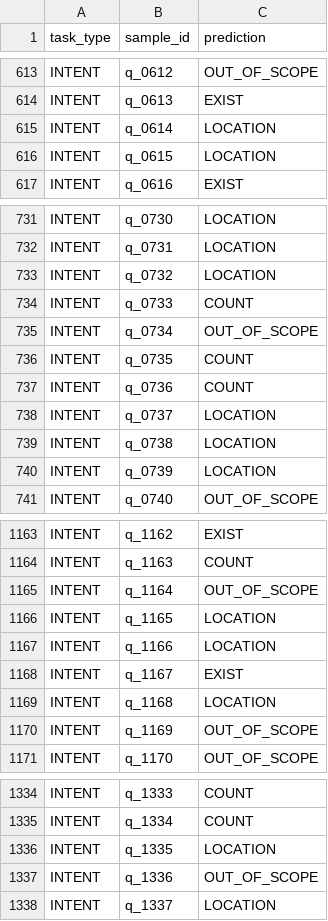
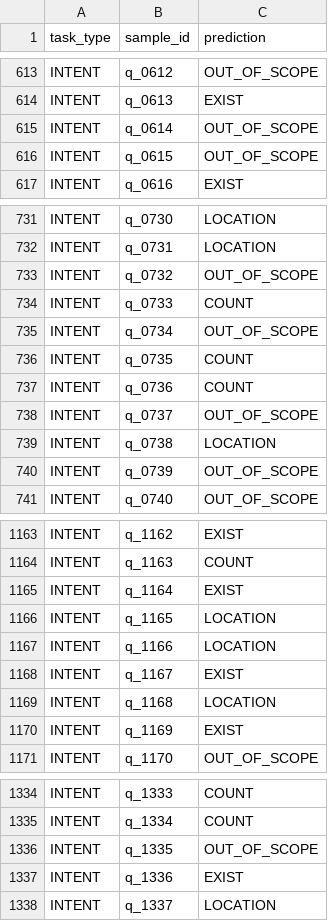
Before and after one commit to dientruonggg/EAI-Kaggle, a CSV file: qualifiers/submissions/intent_preds.csv, drawn as a sheet; only a part is shown, gaps mark what is left out; the diff covers the shown part only.

Commit message:
feat(reproduce): deliver official BTC reproduction package (Score 98.63) & purge pseudo intent
- Detection: DTNet-P2 trained from scratch (200 ep, 191k params, 266KB INT8, 98.04% mAP50)
- Intent NLP: Multi-scale TextCNN on 6,158 real questions (100% CV, purged augment_corpus pseudo)
- Hardware: Full INT8 TFLM models for ESP32-S3 (<305KB total flash, <200k params)
- Reproduce: added 1-command scripts and weights in reproduce/ for BTC verification

```diff
--- a/qualifiers/submissions/intent_preds.csv
+++ b/qualifiers/submissions/intent_preds.csv
@@ -614,4 +614,4 @@ INTENT,q_0612,OUT_OF_SCOPE
 INTENT,q_0613,EXIST
-INTENT,q_0614,LOCATION
-INTENT,q_0615,LOCATION
+INTENT,q_0614,OUT_OF_SCOPE
+INTENT,q_0615,OUT_OF_SCOPE
 INTENT,q_0616,EXIST
@@ -732,3 +732,3 @@ INTENT,q_0730,LOCATION
 INTENT,q_0731,LOCATION
-INTENT,q_0732,LOCATION
+INTENT,q_0732,OUT_OF_SCOPE
 INTENT,q_0733,COUNT
@@ -737,5 +737,5 @@ INTENT,q_0735,COUNT
 INTENT,q_0736,COUNT
-INTENT,q_0737,LOCATION
+INTENT,q_0737,OUT_OF_SCOPE
 INTENT,q_0738,LOCATION
-INTENT,q_0739,LOCATION
+INTENT,q_0739,OUT_OF_SCOPE
 INTENT,q_0740,OUT_OF_SCOPE
@@ -1164,3 +1164,3 @@ INTENT,q_1162,EXIST
 INTENT,q_1163,COUNT
-INTENT,q_1164,OUT_OF_SCOPE
+INTENT,q_1164,EXIST
 INTENT,q_1165,LOCATION
@@ -1169,3 +1169,3 @@ INTENT,q_1167,EXIST
 INTENT,q_1168,LOCATION
-INTENT,q_1169,OUT_OF_SCOPE
+INTENT,q_1169,EXIST
 INTENT,q_1170,OUT_OF_SCOPE
@@ -1335,4 +1335,4 @@ INTENT,q_1333,COUNT
 INTENT,q_1334,COUNT
-INTENT,q_1335,LOCATION
-INTENT,q_1336,OUT_OF_SCOPE
+INTENT,q_1335,OUT_OF_SCOPE
+INTENT,q_1336,EXIST
 INTENT,q_1337,LOCATION
```
Also changed, not shown: 91 edited cells elsewhere in this file, 22 other files.
